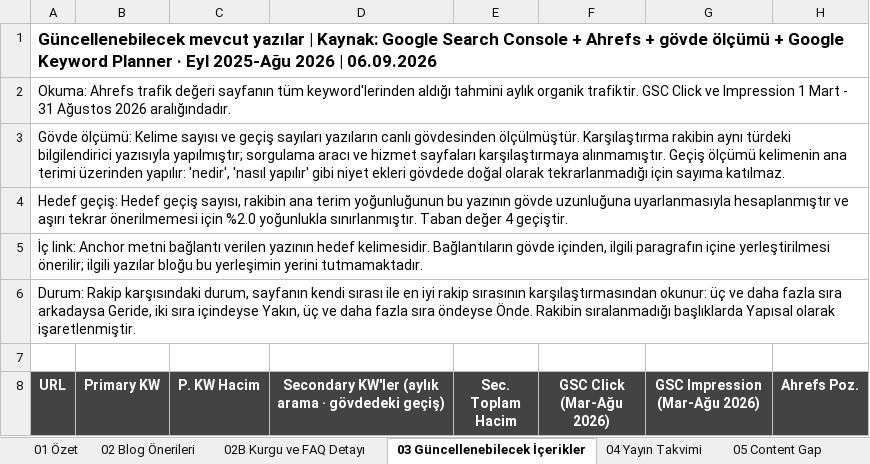
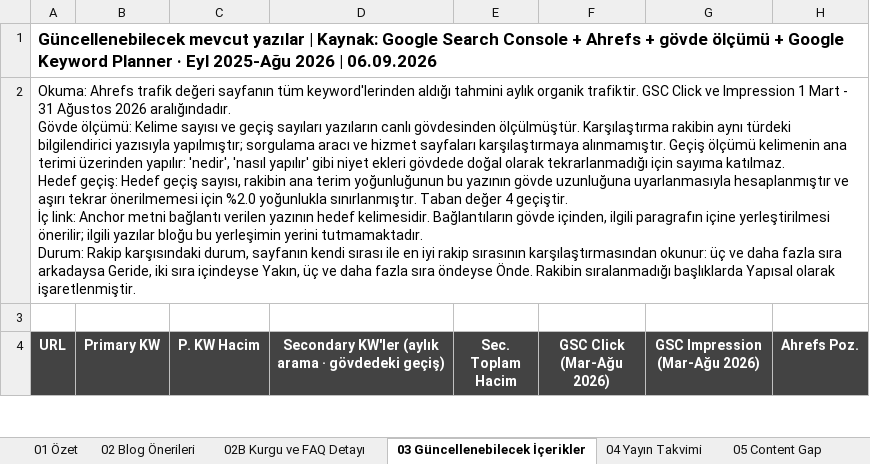
Before and after one commit to erdogan1ozdemir/turkcell-blog-oneri-sep-26, an Excel workbook: Turkcell_Blog_Yeni_Trafik_Kaynaklari_Fikir_Hacim.xlsx, sheet 03 Güncellenebilecek İçerikler, drawn as a sheet; only a part is shown; values as stored, in another font and other column widths than the file's, no borders; rows hold the shown columns only; ↵ is a line break in a cell; the diff names each change by its address in the sheet, - before the commit and + after, or states it on an @@ line.

```diff
--- a/Turkcell_Blog_Yeni_Trafik_Kaynaklari_Fikir_Hacim.xlsx (sheet 03 Güncellenebilecek İçerikler)
+++ b/Turkcell_Blog_Yeni_Trafik_Kaynaklari_Fikir_Hacim.xlsx (sheet 03 Güncellenebilecek İçerikler)
-A2 (URL): …2026 aralığındadır.
+A2 (URL): …2026 aralığındadır. ↵ Gövde ölçümü: Kelime sayısı ve geçiş sayıları yazıların canlı gövdesinden ölçülmüştür. Karşılaştırma rakibin aynı türdeki bilgilendirici yazısıyla yapılmıştır; sorgulama aracı ve hizmet sayfaları karşılaştırmaya alınmamıştır. Geçiş ölçümü kelimenin ana terimi üzerinden yapılır: 'nedir', 'nasıl yapılır' gibi niyet ekleri gövdede doğal olarak tekrarlanmadığı için sayıma katılmaz. ↵ Hedef geçiş: Hedef geçiş sayısı, rakibin ana terim yoğunluğunun bu yazının gövde uzunluğuna uyarlanmasıyla hesaplanmıştır ve aşırı tekrar önerilmemesi için %2.0 yoğunlukla sınırlanmıştır. Taban değer 4 geçiştir. ↵ İç link: Anchor metni bağlantı verilen yazının hedef kelimesidir. Bağlantıların gövde içinden, ilgili paragrafın içine yerleştirilmesi önerilir; ilgili yazılar bloğu bu yerleşimin yerini tutmamaktadır. ↵ Durum: Rakip karşısındaki durum, sayfanın kendi sırası ile en iyi rakip sırasının karşılaştırmasından okunur: üç ve daha fazla sıra arkadaysa Geride, iki sıra içindeyse Yakın, üç ve daha fazla sıra öndeyse Önde. Rakibin sıralanmadığı başlıklarda Yapısal olarak işaretlenmiştir.
-row 3: Gövde ölçümü: Kelime sayısı ve geçiş sayıları yazıların canlı gövdesinden ölçülmüştür. Karşılaştırma rakibin aynı türdeki bilgilendirici yazısıyla yapılmıştır; sorgulama aracı ve hizmet sayfaları karşılaştırmaya alınmamıştır. Geçiş ölçümü kelimenin ana terimi üzerinden yapılır: 'nedir', 'nasıl yapılır' gibi niyet ekleri gövdede doğal olarak tekrarlanmadığı için sayıma katılmaz.
-row 4: Hedef geçiş: Hedef geçiş sayısı, rakibin ana terim yoğunluğunun bu yazının gövde uzunluğuna uyarlanmasıyla hesaplanmıştır ve aşırı tekrar önerilmemesi için %2.0 yoğunlukla sınırlanmıştır. Taban değer 4 geçiştir.
-row 5: İç link: Anchor metni bağlantı verilen yazının hedef kelimesidir. Bağlantıların gövde içinden, ilgili paragrafın içine yerleştirilmesi önerilir; ilgili yazılar bloğu bu yerleşimin yerini tutmamaktadır.
-row 6: Durum: Rakip karşısındaki durum, sayfanın kendi sırası ile en iyi rakip sırasının karşılaştırmasından okunur: üç ve daha fazla sıra arkadaysa Geride, iki sıra içindeyse Yakın, üç ve daha fazla sıra öndeyse Önde. Rakibin sıralanmadığı başlıklarda Yapısal olarak işaretlenmiştir.
```
Also changed, not shown: sheet 06B Telco AIO Takip, sheet 02 Blog Önerileri, sheet 04 Yayın Takvimi, sheet 08 Sezonsallık, sheet 06 AI Overview Fırsatları, sheet 02B Kurgu ve FAQ Detayı.
